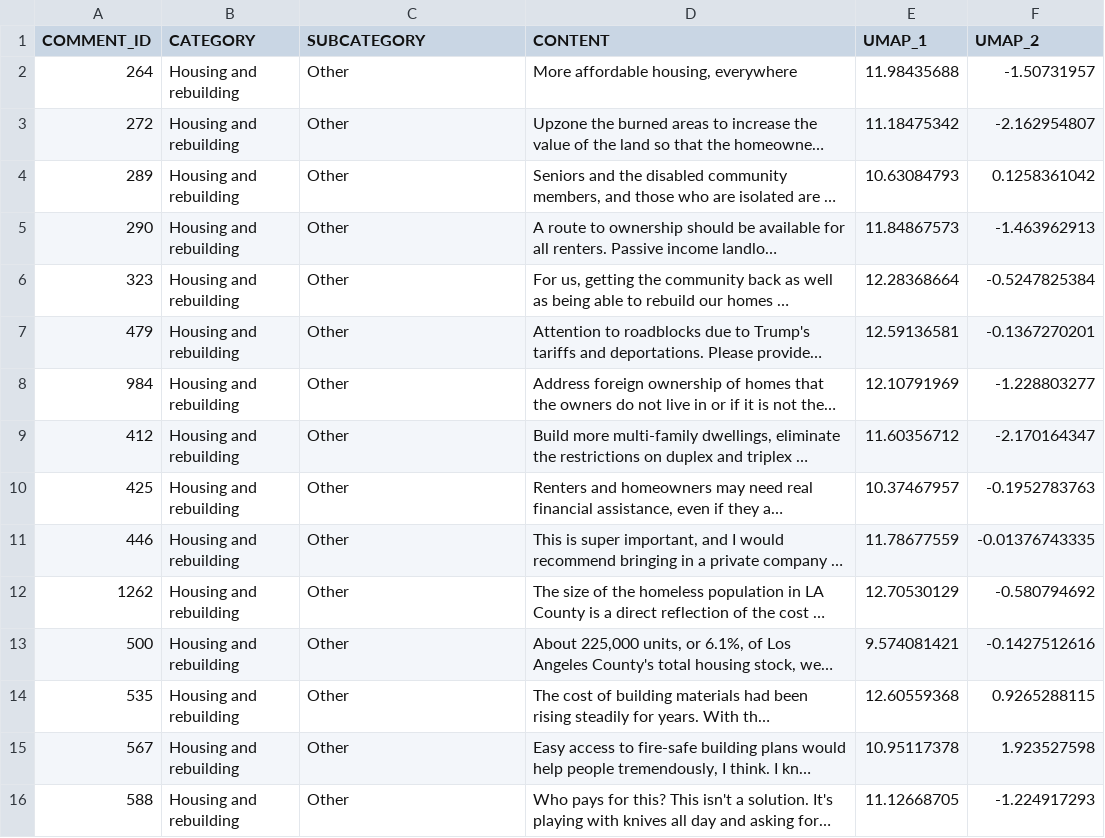
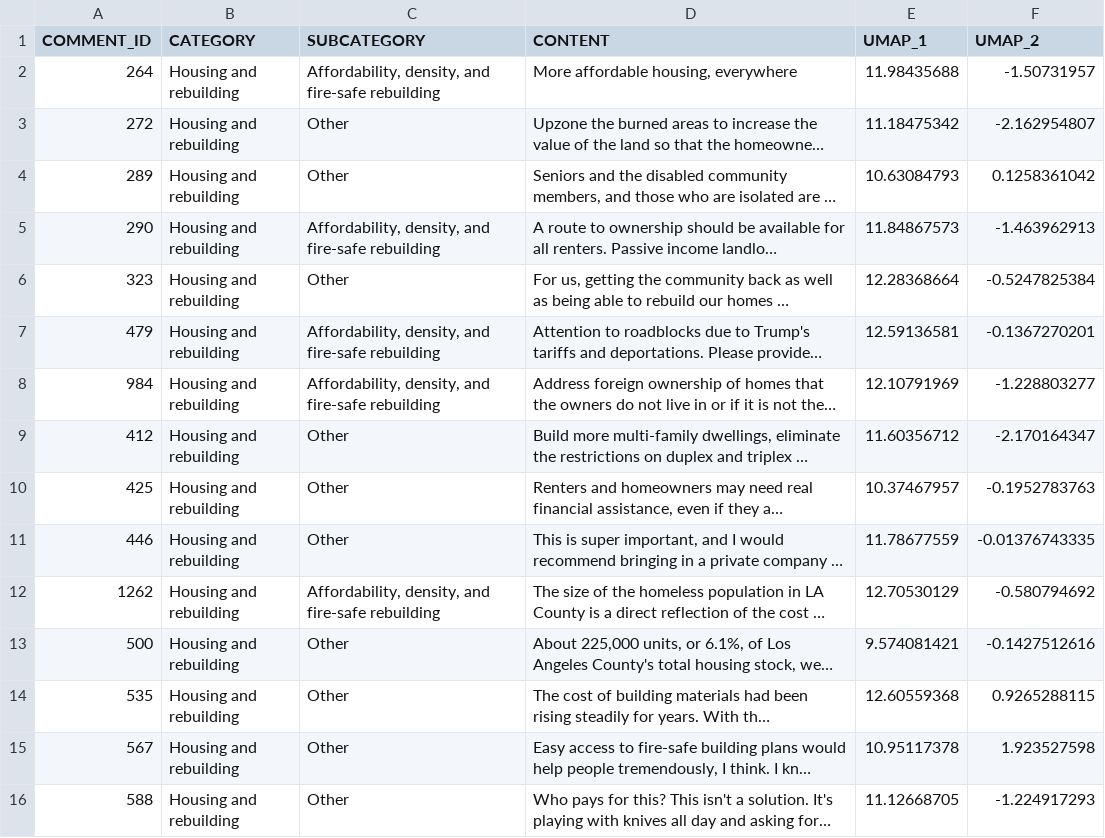
Before and after one commit to cagov/engaged.ca.gov, a CSV file: scripts/scatterplots/data/data_housing_rebuilding_v4.csv, drawn as a sheet; only a part is shown; long unchanged cells end in …; the diff covers the shown part only; the diff names each change by its address in the sheet, - before the commit and + after, or states it on an @@ line.

```diff
--- a/scripts/scatterplots/data/data_housing_rebuilding_v4.csv
+++ b/scripts/scatterplots/data/data_housing_rebuilding_v4.csv
-C2 (SUBCATEGORY): Other
+C2 (SUBCATEGORY): Affordability, density, and fire-safe rebuilding
-C5 (SUBCATEGORY): Other
+C5 (SUBCATEGORY): Affordability, density, and fire-safe rebuilding
-C7:C8 (SUBCATEGORY): Other
+C7:C8 (SUBCATEGORY): Affordability, density, and fire-safe rebuilding
-C12 (SUBCATEGORY): Other
+C12 (SUBCATEGORY): Affordability, density, and fire-safe rebuilding
```
Also changed, not shown: 36 edited cells elsewhere in this file, 12 other files.
